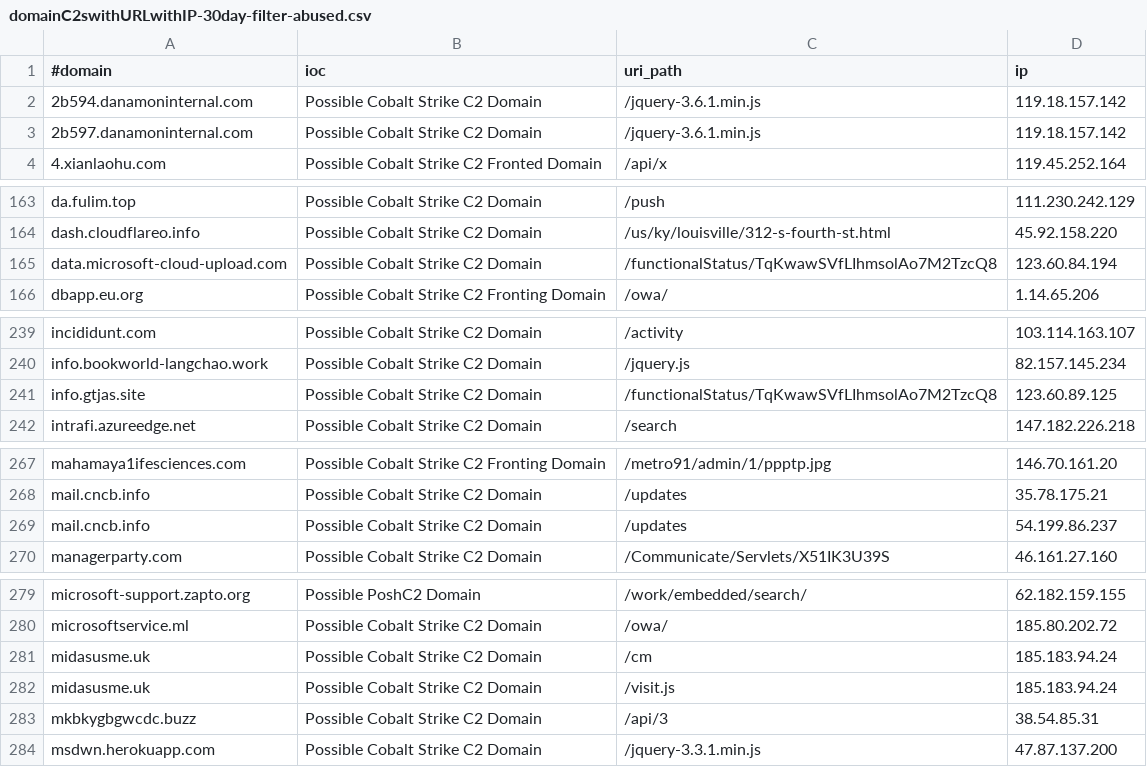
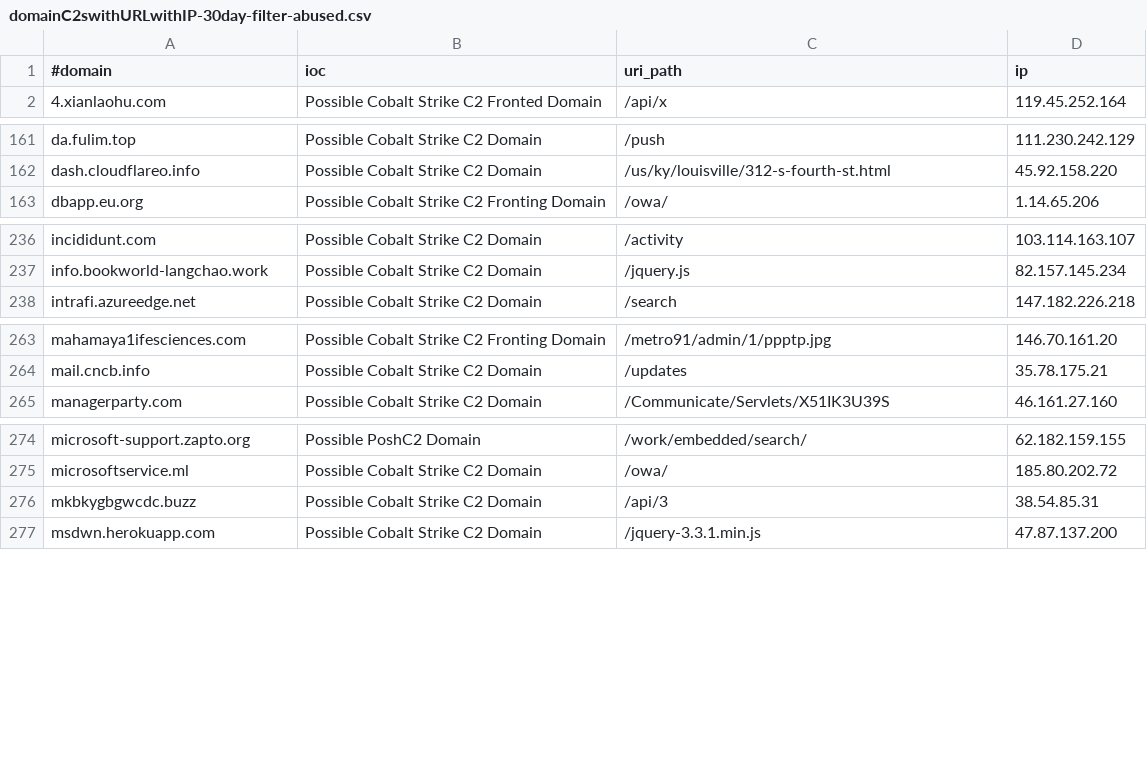
Before and after one commit to ElCapitanXSec/C2IntelFeeds, a CSV file: feeds/domainC2swithURLwithIP-30day-filter-abused.csv, drawn as a sheet; only a part is shown, gaps mark what is left out; the diff covers the shown part only; the diff names each change by its address in the sheet, - before the commit and + after, or states it on an @@ line.

```diff
--- a/feeds/domainC2swithURLwithIP-30day-filter-abused.csv
+++ b/feeds/domainC2swithURLwithIP-30day-filter-abused.csv
-row 2: 2b594.danamoninternal.com | Possible Cobalt Strike C2 Domain | /jquery-3.6.1.min.js | 119.18.157.142
-row 3: 2b597.danamoninternal.com | Possible Cobalt Strike C2 Domain | /jquery-3.6.1.min.js | 119.18.157.142
-row 165: data.microsoft-cloud-upload.com | Possible Cobalt Strike C2 Domain | /functionalStatus/TqKwawSVfLIhmsolAo7M2TzcQ8 | 123.60.84.194
-row 241: info.gtjas.site | Possible Cobalt Strike C2 Domain | /functionalStatus/TqKwawSVfLIhmsolAo7M2TzcQ8 | 123.60.89.125
-row 269: mail.cncb.info | Possible Cobalt Strike C2 Domain | /updates | 54.199.86.237
-row 281: midasusme.uk | Possible Cobalt Strike C2 Domain | /cm | 185.183.94.24
-row 282: midasusme.uk | Possible Cobalt Strike C2 Domain | /visit.js | 185.183.94.24
```
Also changed, not shown: 12 removed rows and 1 edited cell elsewhere in this file, feeds/IPC2s-30day.csv, feeds/domainC2swithURL-30day-filter-abused.csv, 18 other files.
